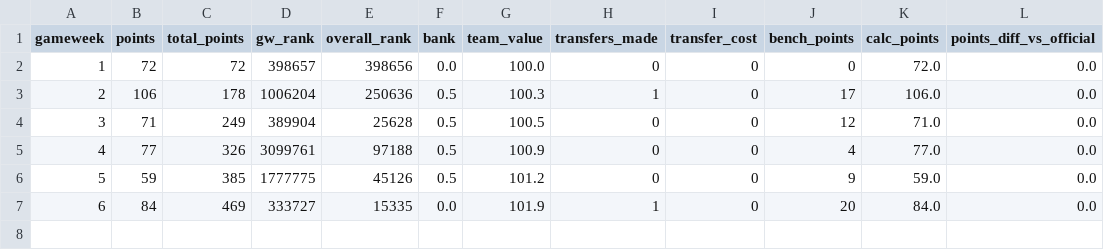
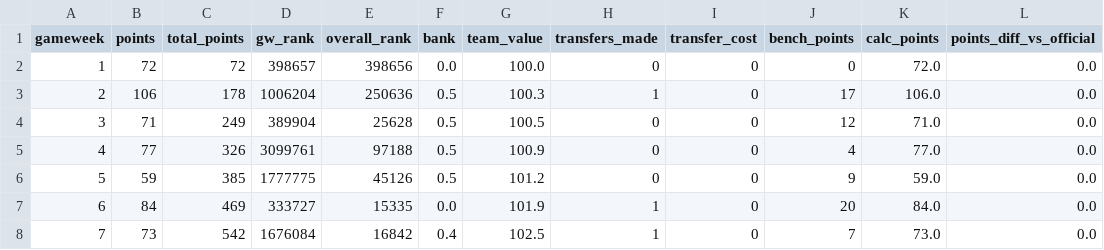
Before and after one commit to SrinathMohanraj/fpl-analytics, a CSV file: data/powerbi/fact_my_gw.csv, drawn as a sheet; the diff names each change by its address in the sheet, - before the commit and + after, or states it on an @@ line.

```diff
--- a/data/powerbi/fact_my_gw.csv
+++ b/data/powerbi/fact_my_gw.csv
+row 8: 7 | 73 | 542 | 1676084 | 16842 | 0.4 | 102.5 | 1 | 0 | 7 | 73.0 | 0.0
```
Also changed, not shown: data/powerbi/dim_player.csv, data/powerbi/fact_my_squad.csv, 7 other files.
